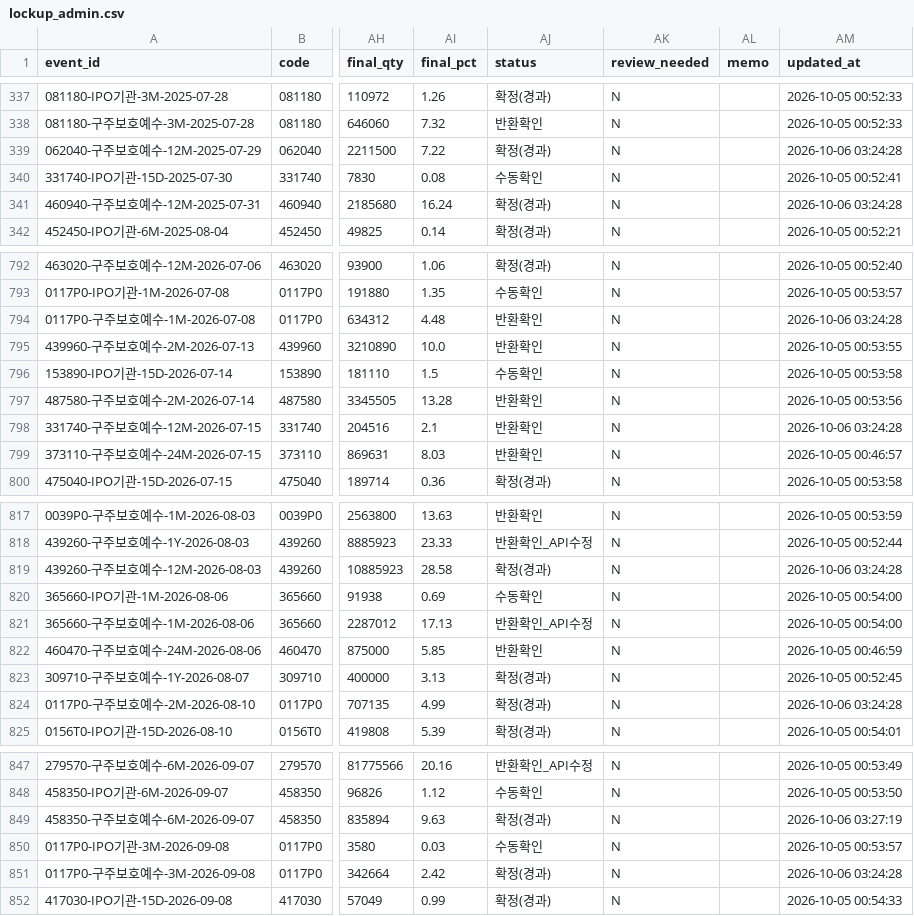
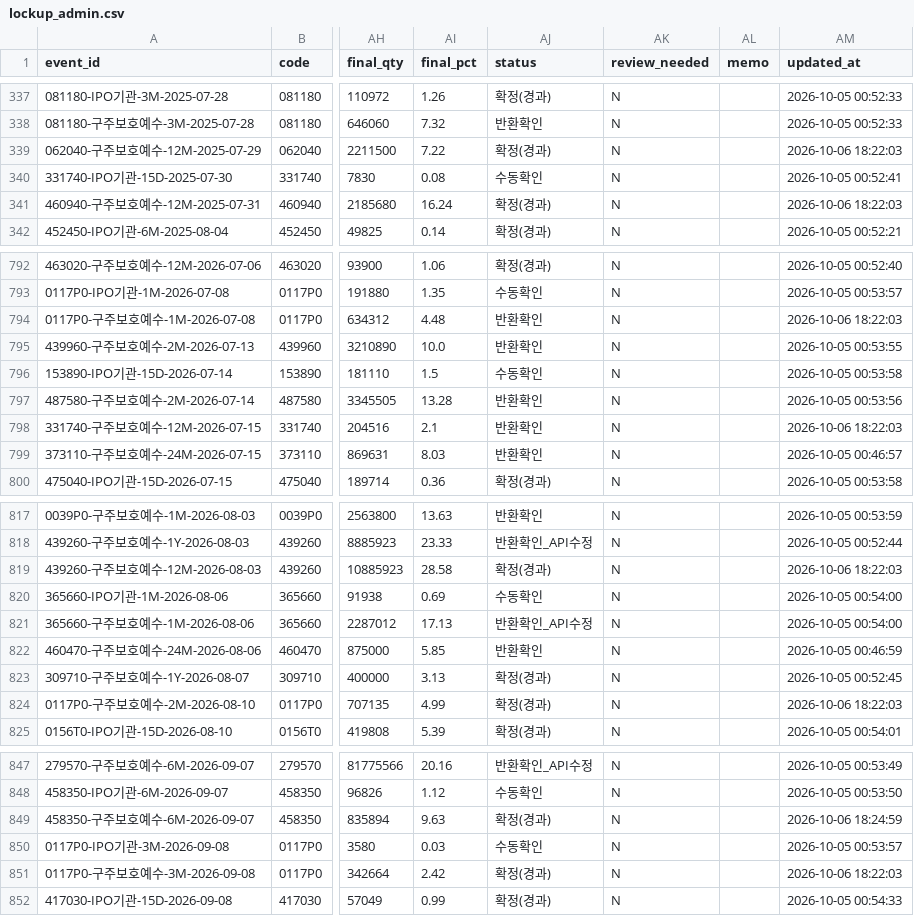
Before and after one commit to wjdwngkdsla-debug/invest-insight, a CSV file: data/lockup_admin.csv, drawn as a sheet; only a part is shown, gaps mark what is left out; the diff covers the shown part only; the diff names each change by its address in the sheet, - before the commit and + after, or states it on an @@ line.

```diff
--- a/data/lockup_admin.csv
+++ b/data/lockup_admin.csv
-AM339 (updated_at): 2026-10-06 03:24:28
+AM339 (updated_at): 2026-10-06 18:22:03
-AM341 (updated_at): 2026-10-06 03:24:28
+AM341 (updated_at): 2026-10-06 18:22:03
-AM794 (updated_at): 2026-10-06 03:24:28
+AM794 (updated_at): 2026-10-06 18:22:03
-AM798 (updated_at): 2026-10-06 03:24:28
+AM798 (updated_at): 2026-10-06 18:22:03
-AM819 (updated_at): 2026-10-06 03:24:28
+AM819 (updated_at): 2026-10-06 18:22:03
-AM824 (updated_at): 2026-10-06 03:24:28
+AM824 (updated_at): 2026-10-06 18:22:03
-AM849 (updated_at): 2026-10-06 03:27:19
+AM849 (updated_at): 2026-10-06 18:24:59
-AM851 (updated_at): 2026-10-06 03:24:28
+AM851 (updated_at): 2026-10-06 18:22:03
```
Also changed, not shown: 47 edited cells elsewhere in this file, data/review_needed.csv, 8 other files.
